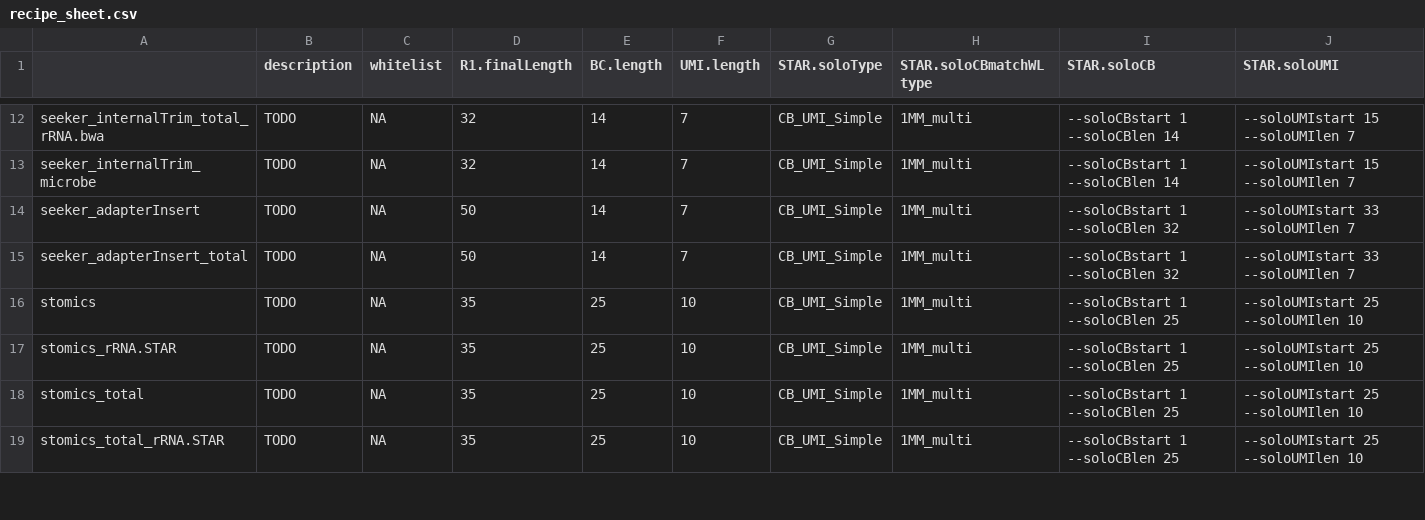
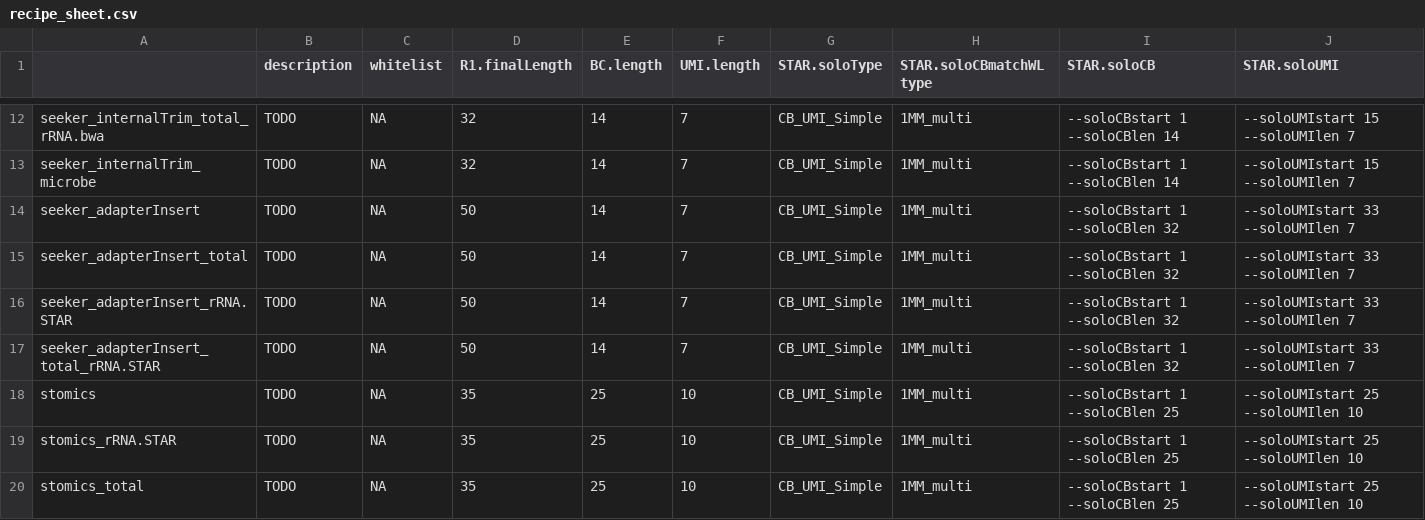
Before and after one commit to mckellardw/slide_snake, a CSV file: resources/recipe_sheet.csv, drawn as a sheet; only a part is shown, gaps mark what is left out; the shorter side is filled out with more unchanged rows; rows hold the shown columns only; the diff names each change by its address in the sheet, - before the commit and + after, or states it on an @@ line.

Commit message:
Added count matrix for ont/minimap2; STAR still not functional

```diff
--- a/resources/recipe_sheet.csv
+++ b/resources/recipe_sheet.csv
+row 16: seeker_adapterInsert_rRNA.STAR | TODO | NA | 50 | 14 | 7 | CB_UMI_Simple | 1MM_multi | --soloCBstart 1 --soloCBlen 32 | --soloUMIstart 33 --soloUMIlen 7
+row 17: seeker_adapterInsert_total_rRNA.STAR | TODO | NA | 50 | 14 | 7 | CB_UMI_Simple | 1MM_multi | --soloCBstart 1 --soloCBlen 32 | --soloUMIstart 33 --soloUMIlen 7
```
Also changed, not shown: 7 other files.
